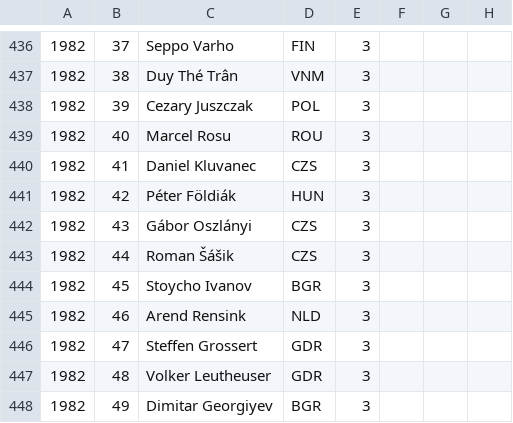
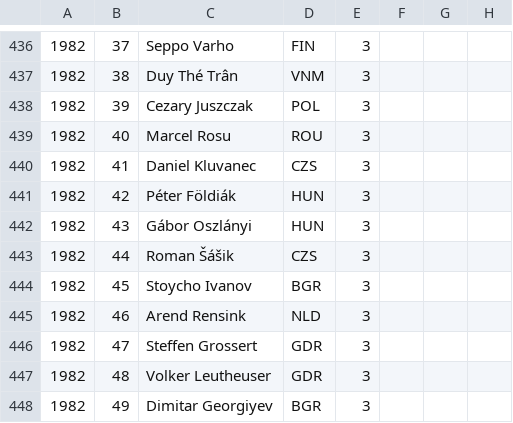
Before and after one commit to abeakkas/ipho-unofficial.org, a CSV file: src/database/estudiantes.csv, drawn as a sheet; only a part is shown, gaps mark what is left out.

Commit message:
Oszlanyi fix

```diff
--- a/src/database/estudiantes.csv
+++ b/src/database/estudiantes.csv
@@ -441,3 +441,3 @@
 1982,42,Péter Földiák,HUN,3,,,
-1982,43,Gábor Oszlányi,CZS,3,,,
+1982,43,Gábor Oszlányi,HUN,3,,,
 1982,44,Roman Šášik,CZS,3,,,
```
